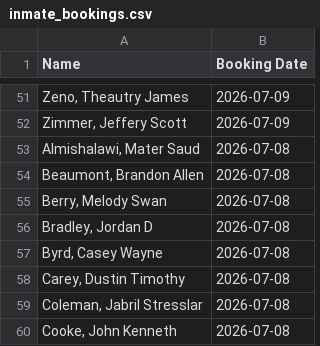
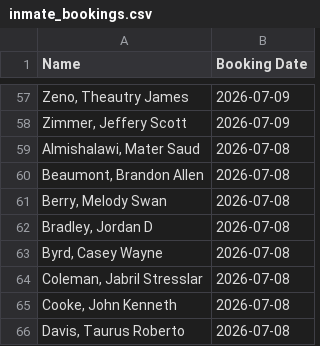
Before and after one commit to NguyenDa18/Portland-Jail-Data-Crawler, a CSV file: csvs/inmate_bookings.csv, drawn as a sheet; only a part is shown, gaps mark what is left out; the shorter side is filled out with more unchanged rows; the diff covers the shown part only.

```diff
--- a/csvs/inmate_bookings.csv
+++ b/csvs/inmate_bookings.csv
@@ -57,3 +63,2 @@ Name,Booking Date
 "Byrd, Casey Wayne",2026-07-08
-"Carey, Dustin Timothy",2026-07-08
 "Coleman, Jabril Stresslar",2026-07-08
```
Also changed, not shown: 11 added rows and 22 removed rows elsewhere in this file, csvs/inmate_details.csv, 1 other file.
